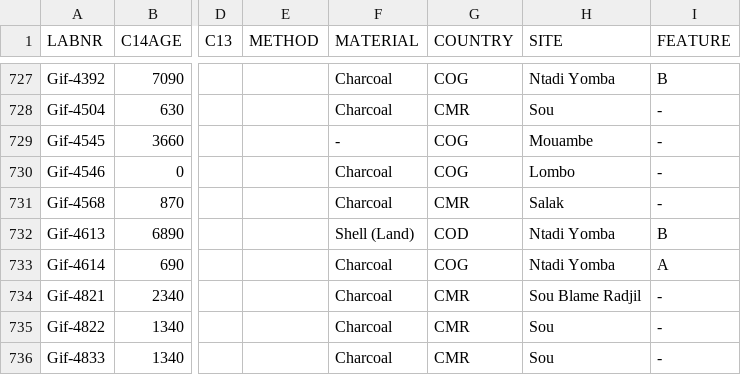
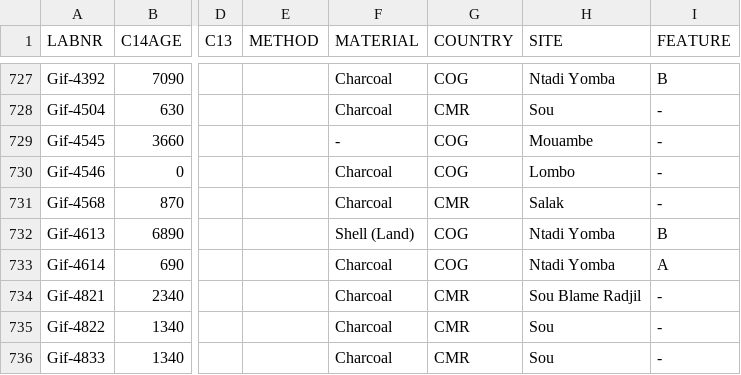
Before and after one commit to dirkseidensticker/aDRAC, a CSV file: aDRAC.csv, drawn as a sheet; only a part is shown, gaps mark what is left out; the diff names each change by its address in the sheet, - before the commit and + after, or states it on an @@ line.

Commit message:
corrected country code for Gif-4613

```diff
--- a/aDRAC.csv
+++ b/aDRAC.csv
-G732 (COUNTRY): COD
+G732 (COUNTRY): COG
```
